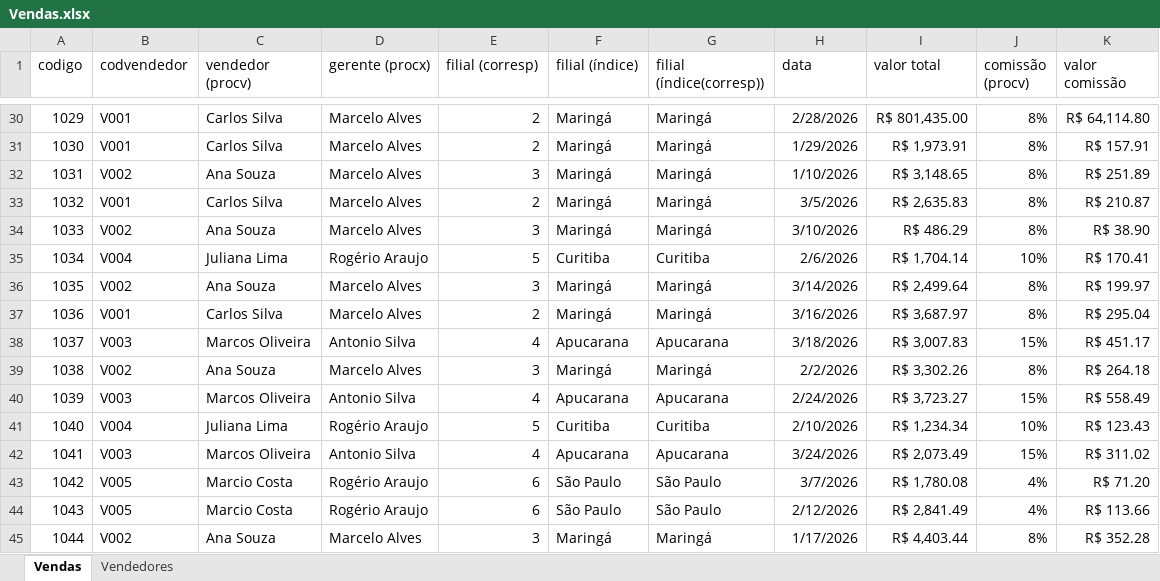
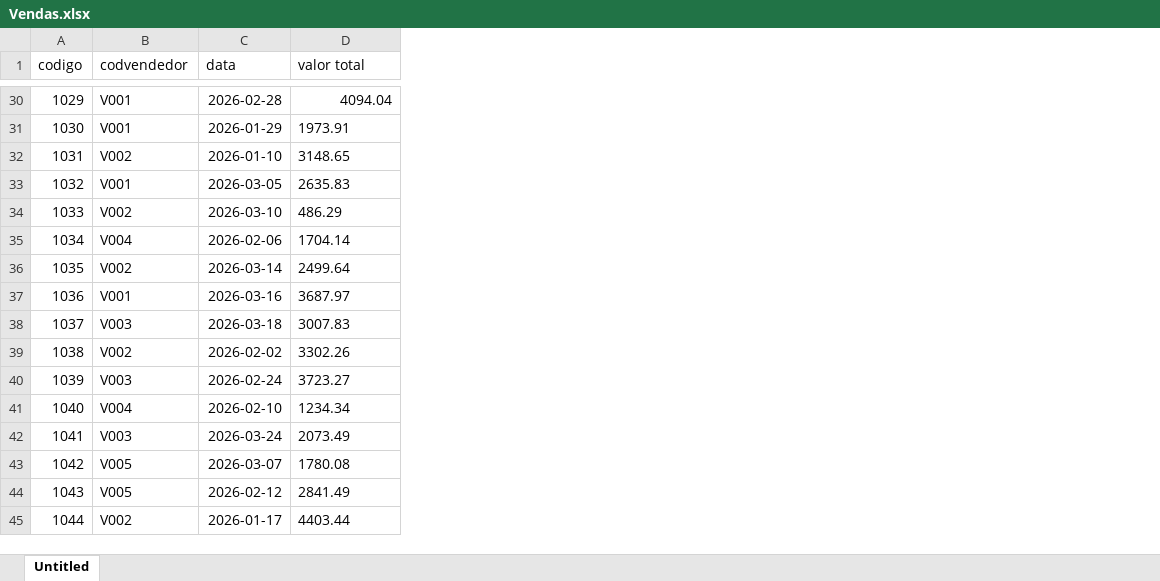
Before and after one commit to dcodebr/curso_excel_intermediario, an Excel workbook: aula 3/Vendas.xlsx, sheet Untitled, drawn as a sheet; only a part is shown, gaps mark what is left out; values as stored, in another font and other column widths than the file's, no borders; charts and pictures not drawn; removed rows and columns are numbered as before the commit, all else as after; the diff covers the shown part only; the diff names each change by its address in the sheet, - before the commit and + after, or states it on an @@ line.

```diff
--- a/aula 3/Vendas.xlsx (sheet Untitled)
+++ b/aula 3/Vendas.xlsx (sheet Untitled)
-sheet tab: Vendas
+sheet tab: Untitled
-sheet tab: Vendedores
-column C (vendedor (procv)), rows 30-45: Carlos Silva | Carlos Silva | Ana Souza | Carlos Silva | Ana Souza | Juliana Lima | Ana Souza | Carlos Silva | Marcos Oliveira | Ana Souza | Marcos Oliveira | Juliana Lima | Marcos Oliveira | Marcio Costa | Marcio Costa | Ana Souza
-column D (gerente (procx)), rows 30-45: Marcelo Alves | Marcelo Alves | Marcelo Alves | Marcelo Alves | Marcelo Alves | Rogério Araujo | Marcelo Alves | Marcelo Alves | Antonio Silva | Marcelo Alves | Antonio Silva | Rogério Araujo | Antonio Silva | Rogério Araujo | Rogério Araujo | Marcelo Alves
-column E (filial (corresp)), rows 30-45: 2 | 2 | 3 | 2 | 3 | 5 | 3 | 2 | 4 | 3 | 4 | 5 | 4 | 6 | 6 | 3
-column F (filial (índice)), rows 30-45: Maringá | Maringá | Maringá | Maringá | Maringá | Curitiba | Maringá | Maringá | Apucarana | Maringá | Apucarana | Curitiba | Apucarana | São Paulo | São Paulo | Maringá
-column G (filial (índice(corresp))), rows 30-45: Maringá | Maringá | Maringá | Maringá | Maringá | Curitiba | Maringá | Maringá | Apucarana | Maringá | Apucarana | Curitiba | Apucarana | São Paulo | São Paulo | Maringá
-column J (comissão (procv)), rows 30-45: 8% | 8% | 8% | 8% | 8% | 10% | 8% | 8% | 15% | 8% | 15% | 10% | 15% | 4% | 4% | 8%
-column K (valor comissão), rows 30-45: R$ 64,114.80 | R$ 157.91 | R$ 251.89 | R$ 210.87 | R$ 38.90 | R$ 170.41 | R$ 199.97 | R$ 295.04 | R$ 451.17 | R$ 264.18 | R$ 558.49 | R$ 123.43 | R$ 311.02 | R$ 71.20 | R$ 113.66 | R$ 352.28
-C30 (data): 2/28/2026
+C30 (data): 2026-02-28
-D30 (valor total): R$ 801,435.00
+D30 (valor total): 4094.04
-C31 (data): 1/29/2026
+C31 (data): 2026-01-29
-D31 (valor total): R$ 1,973.91
+D31 (valor total): 1973.91
-C32 (data): 1/10/2026
+C32 (data): 2026-01-10
-D32 (valor total): R$ 3,148.65
+D32 (valor total): 3148.65
-C33 (data): 3/5/2026
+C33 (data): 2026-03-05
-D33 (valor total): R$ 2,635.83
+D33 (valor total): 2635.83
-C34 (data): 3/10/2026
+C34 (data): 2026-03-10
-D34 (valor total): R$ 486.29
+D34 (valor total): 486.29
-C35 (data): 2/6/2026
+C35 (data): 2026-02-06
-D35 (valor total): R$ 1,704.14
+D35 (valor total): 1704.14
-C36 (data): 3/14/2026
+C36 (data): 2026-03-14
-D36 (valor total): R$ 2,499.64
+D36 (valor total): 2499.64
-C37 (data): 3/16/2026
+C37 (data): 2026-03-16
-D37 (valor total): R$ 3,687.97
+D37 (valor total): 3687.97
-C38 (data): 3/18/2026
+C38 (data): 2026-03-18
-D38 (valor total): R$ 3,007.83
+D38 (valor total): 3007.83
-C39 (data): 2/2/2026
+C39 (data): 2026-02-02
-D39 (valor total): R$ 3,302.26
+D39 (valor total): 3302.26
-C40 (data): 2/24/2026
+C40 (data): 2026-02-24
-D40 (valor total): R$ 3,723.27
+D40 (valor total): 3723.27
-C41 (data): 2/10/2026
+C41 (data): 2026-02-10
-D41 (valor total): R$ 1,234.34
+D41 (valor total): 1234.34
-C42 (data): 3/24/2026
+C42 (data): 2026-03-24
-D42 (valor total): R$ 2,073.49
+D42 (valor total): 2073.49
-C43 (data): 3/7/2026
+C43 (data): 2026-03-07
-D43 (valor total): R$ 1,780.08
+D43 (valor total): 1780.08
-C44 (data): 2/12/2026
+C44 (data): 2026-02-12
-D44 (valor total): R$ 2,841.49
+D44 (valor total): 2841.49
-C45 (data): 1/17/2026
+C45 (data): 2026-01-17
-D45 (valor total): R$ 4,403.44
+D45 (valor total): 4403.44
```
Also changed, not shown: 168 edited cells elsewhere in this sheet, charts or pictures, aula 3/Vendedores.xlsx.
